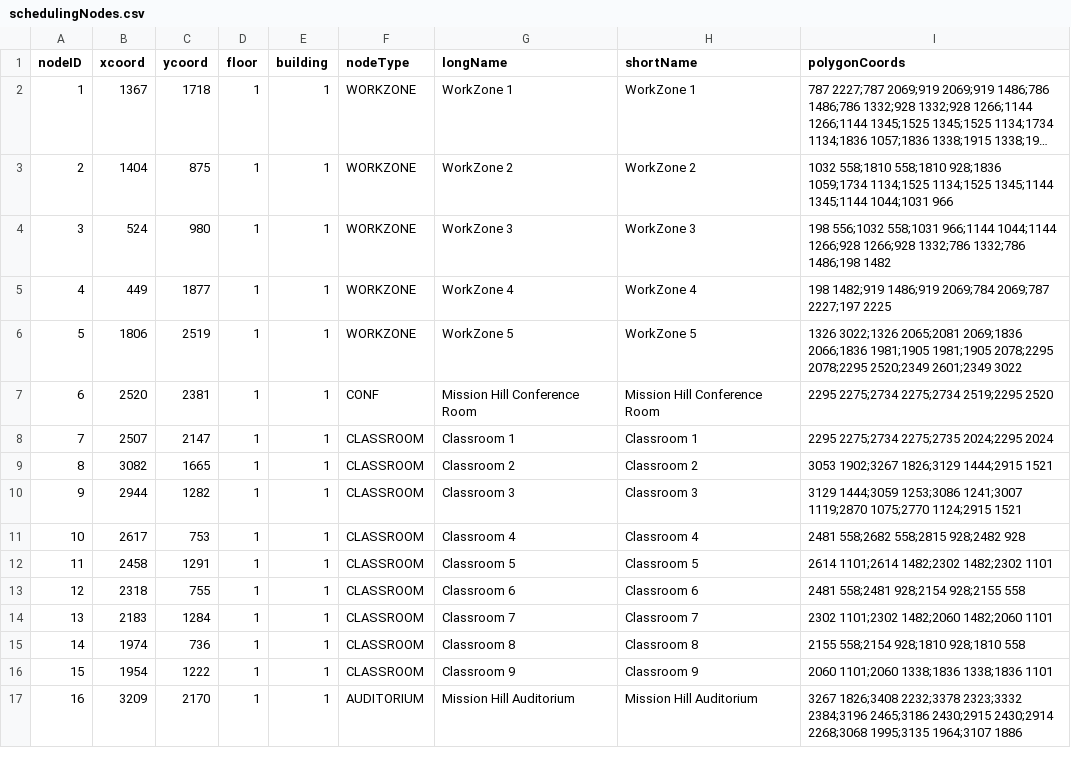
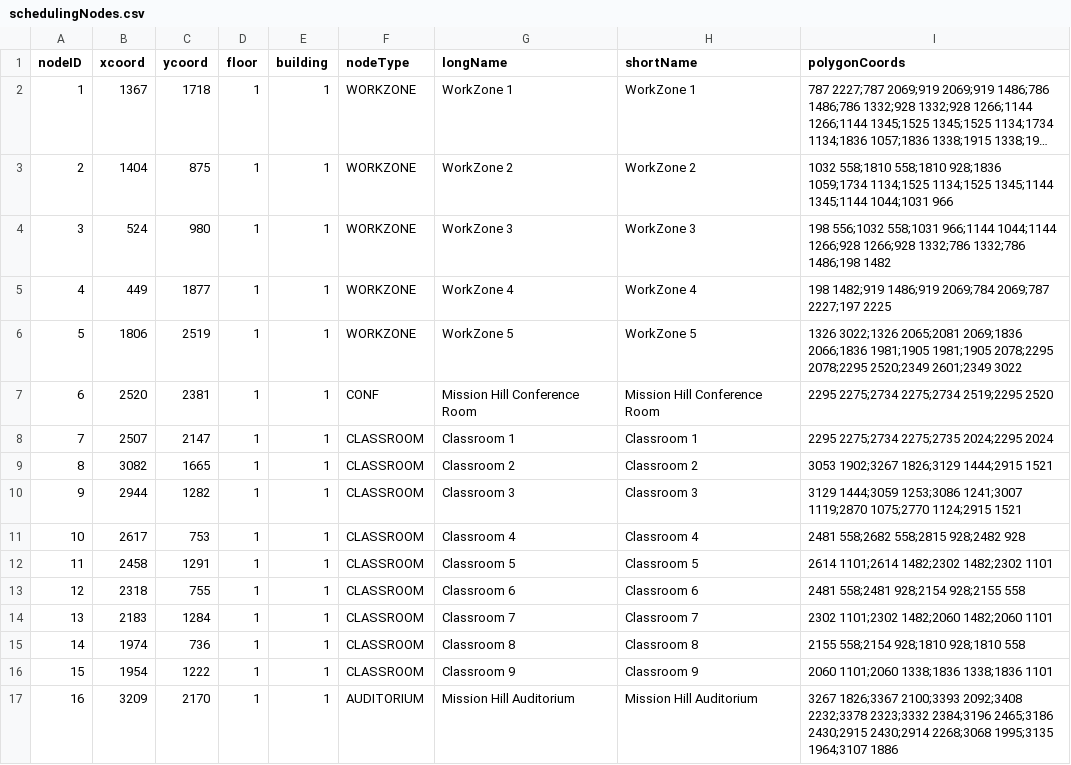
Before and after one commit to AustinShalit/CS3733-Hospital-Kiosk-Application, a CSV file: src/main/resources/edu/wpi/cs3733/d19/teamO/entity/schedulingNodes.csv, drawn as a sheet; long unchanged cells end in ….

Commit message:
made scheduling ui more intuitive

```diff
--- a/src/main/resources/edu/wpi/cs3733/d19/teamO/entity/schedulingNodes.csv
+++ b/src/main/resources/edu/wpi/cs3733/d19/teamO/entity/schedulingNodes.csv
@@ -16,2 +16,2 @@ nodeID,xcoord,ycoord,floor,building,nodeType,longName,shortName,polygonCoords
 15,1954,1222,1,1,CLASSROOM,Classroom 9,Classroom 9,2060 1101;2060 1338;1836 1338;1836 1101
-16,3209,2170,1,1,AUDITORIUM,Mission Hill Auditorium,Mission Hill Auditorium,3267 1826;3408 2232;3378 2323;3332 2384;3196 2465;3186 2430;2915 2430;2914 2268;3068 1995;3135 1964;3107 1886
+16,3209,2170,1,1,AUDITORIUM,Mission Hill Auditorium,Mission Hill Auditorium,3267 1826;3367 2100;3393 2092;3408 2232;3378 2323;3332 2384;3196 2465;3186 2430;2915 2430;2914 2268;3068 1995;3135 1964;3107 1886
```
Also changed, not shown: 3 other files.
